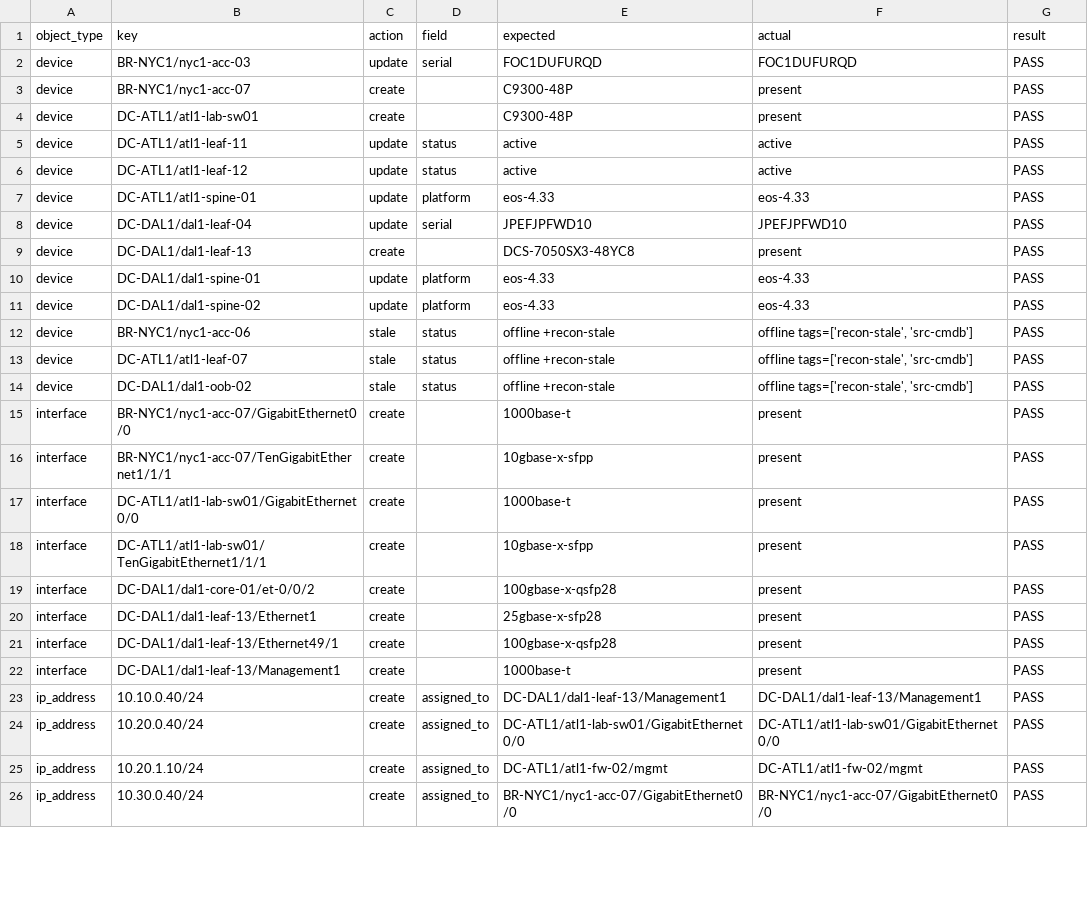
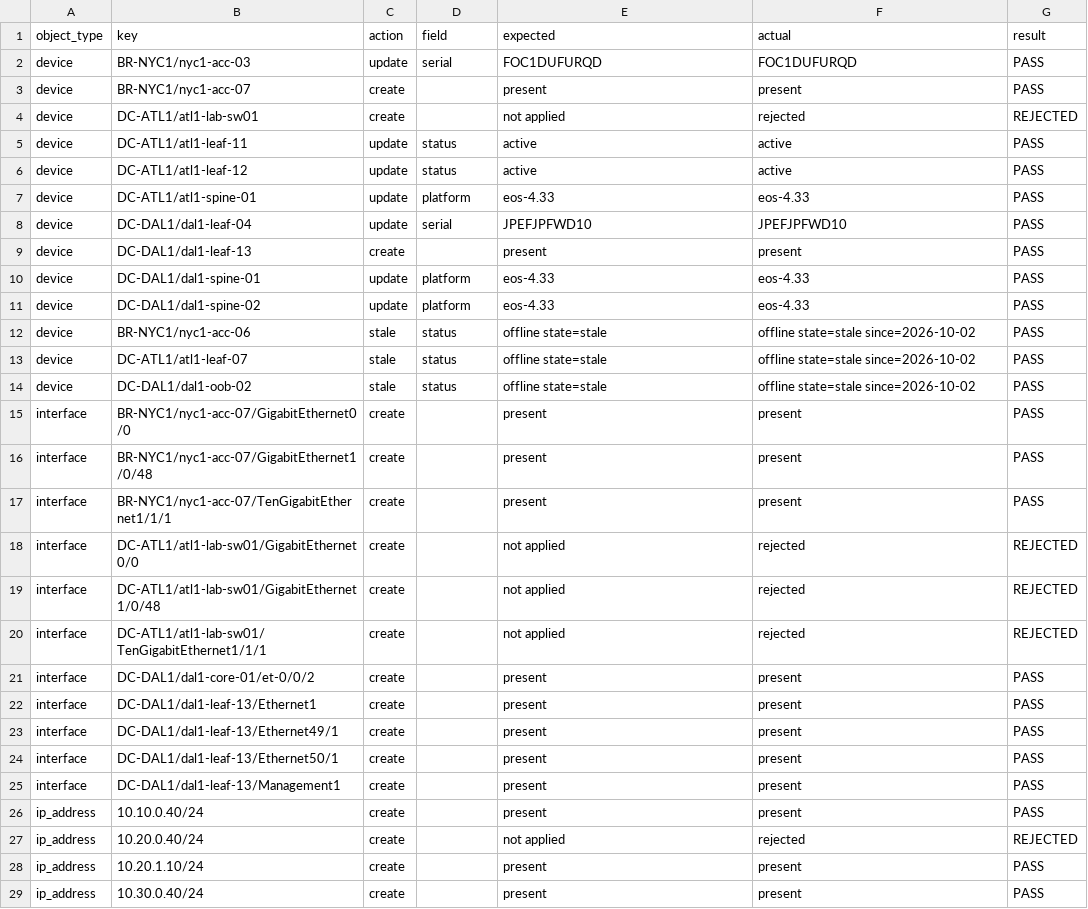
Before and after one commit to rogerwtrimble-tech/netbox-diode, a CSV file: reports/detail/3-discovery-verification.csv, drawn as a sheet; only a part is shown; the diff covers the shown part only.

```diff
--- a/reports/detail/3-discovery-verification.csv
+++ b/reports/detail/3-discovery-verification.csv
@@ -2,4 +2,4 @@ object_type,key,action,field,expected,actual,result
 device,BR-NYC1/nyc1-acc-03,update,serial,FOC1DUFURQD,FOC1DUFURQD,PASS
-device,BR-NYC1/nyc1-acc-07,create,,C9300-48P,present,PASS
-device,DC-ATL1/atl1-lab-sw01,create,,C9300-48P,present,PASS
+device,BR-NYC1/nyc1-acc-07,create,,present,present,PASS
+device,DC-ATL1/atl1-lab-sw01,create,,not applied,rejected,REJECTED
 device,DC-ATL1/atl1-leaf-11,update,status,active,active,PASS
@@ -8,19 +8,22 @@ device,DC-ATL1/atl1-spine-01,update,platform,eos-4.33,eos-4.33,PASS
 device,DC-DAL1/dal1-leaf-04,update,serial,JPEFJPFWD10,JPEFJPFWD10,PASS
-device,DC-DAL1/dal1-leaf-13,create,,DCS-7050SX3-48YC8,present,PASS
+device,DC-DAL1/dal1-leaf-13,create,,present,present,PASS
 device,DC-DAL1/dal1-spine-01,update,platform,eos-4.33,eos-4.33,PASS
 device,DC-DAL1/dal1-spine-02,update,platform,eos-4.33,eos-4.33,PASS
-device,BR-NYC1/nyc1-acc-06,stale,status,offline +recon-stale,"offline tags=['recon-stale', 'src-cmdb']",PASS
-device,DC-ATL1/atl1-leaf-07,stale,status,offline +recon-stale,"offline tags=['recon-stale', 'src-cmdb']",PASS
-device,DC-DAL1/dal1-oob-02,stale,status,offline +recon-stale,"offline tags=['recon-stale', 'src-cmdb']",PASS
-interface,BR-NYC1/nyc1-acc-07/GigabitEthernet0/0,create,,1000base-t,present,PASS
-interface,BR-NYC1/nyc1-acc-07/TenGigabitEthernet1/1/1,create,,10gbase-x-sfpp,present,PASS
-interface,DC-ATL1/atl1-lab-sw01/GigabitEthernet0/0,create,,1000base-t,present,PASS
-interface,DC-ATL1/atl1-lab-sw01/TenGigabitEthernet1/1/1,create,,10gbase-x-sfpp,present,PASS
-interface,DC-DAL1/dal1-core-01/et-0/0/2,create,,100gbase-x-qsfp28,present,PASS
-interface,DC-DAL1/dal1-leaf-13/Ethernet1,create,,25gbase-x-sfp28,present,PASS
-interface,DC-DAL1/dal1-leaf-13/Ethernet49/1,create,,100gbase-x-qsfp28,present,PASS
-interface,DC-DAL1/dal1-leaf-13/Management1,create,,1000base-t,present,PASS
-ip_address,10.10.0.40/24,create,assigned_to,DC-DAL1/dal1-leaf-13/Management1,DC-DAL1/dal1-leaf-13/Management1,PASS
-ip_address,10.20.0.40/24,create,assigned_to,DC-ATL1/atl1-lab-sw01/GigabitEthernet0/0,DC-ATL1/atl1-lab-sw01/GigabitEthernet0/0,PASS
-ip_address,10.20.1.10/24,create,assigned_to,DC-ATL1/atl1-fw-02/mgmt,DC-ATL1/atl1-fw-02/mgmt,PASS
-ip_address,10.30.0.40/24,create,assigned_to,BR-NYC1/nyc1-acc-07/GigabitEthernet0/0,BR-NYC1/nyc1-acc-07/GigabitEthernet0/0,PASS
+device,BR-NYC1/nyc1-acc-06,stale,status,offline state=stale,offline state=stale since=2026-10-02,PASS
+device,DC-ATL1/atl1-leaf-07,stale,status,offline state=stale,offline state=stale since=2026-10-02,PASS
+device,DC-DAL1/dal1-oob-02,stale,status,offline state=stale,offline state=stale since=2026-10-02,PASS
+interface,BR-NYC1/nyc1-acc-07/GigabitEthernet0/0,create,,present,present,PASS
+interface,BR-NYC1/nyc1-acc-07/GigabitEthernet1/0/48,create,,present,present,PASS
+interface,BR-NYC1/nyc1-acc-07/TenGigabitEthernet1/1/1,create,,present,present,PASS
+interface,DC-ATL1/atl1-lab-sw01/GigabitEthernet0/0,create,,not applied,rejected,REJECTED
+interface,DC-ATL1/atl1-lab-sw01/GigabitEthernet1/0/48,create,,not applied,rejected,REJECTED
+interface,DC-ATL1/atl1-lab-sw01/TenGigabitEthernet1/1/1,create,,not applied,rejected,REJECTED
+interface,DC-DAL1/dal1-core-01/et-0/0/2,create,,present,present,PASS
+interface,DC-DAL1/dal1-leaf-13/Ethernet1,create,,present,present,PASS
+interface,DC-DAL1/dal1-leaf-13/Ethernet49/1,create,,present,present,PASS
+interface,DC-DAL1/dal1-leaf-13/Ethernet50/1,create,,present,present,PASS
+interface,DC-DAL1/dal1-leaf-13/Management1,create,,present,present,PASS
+ip_address,10.10.0.40/24,create,,present,present,PASS
+ip_address,10.20.0.40/24,create,,not applied,rejected,REJECTED
+ip_address,10.20.1.10/24,create,,present,present,PASS
+ip_address,10.30.0.40/24,create,,present,present,PASS
```
Also changed, not shown: 17 added rows and 6 edited cells elsewhere in this file, reports/detail/3-discovery-plan.csv, 40 other files.
